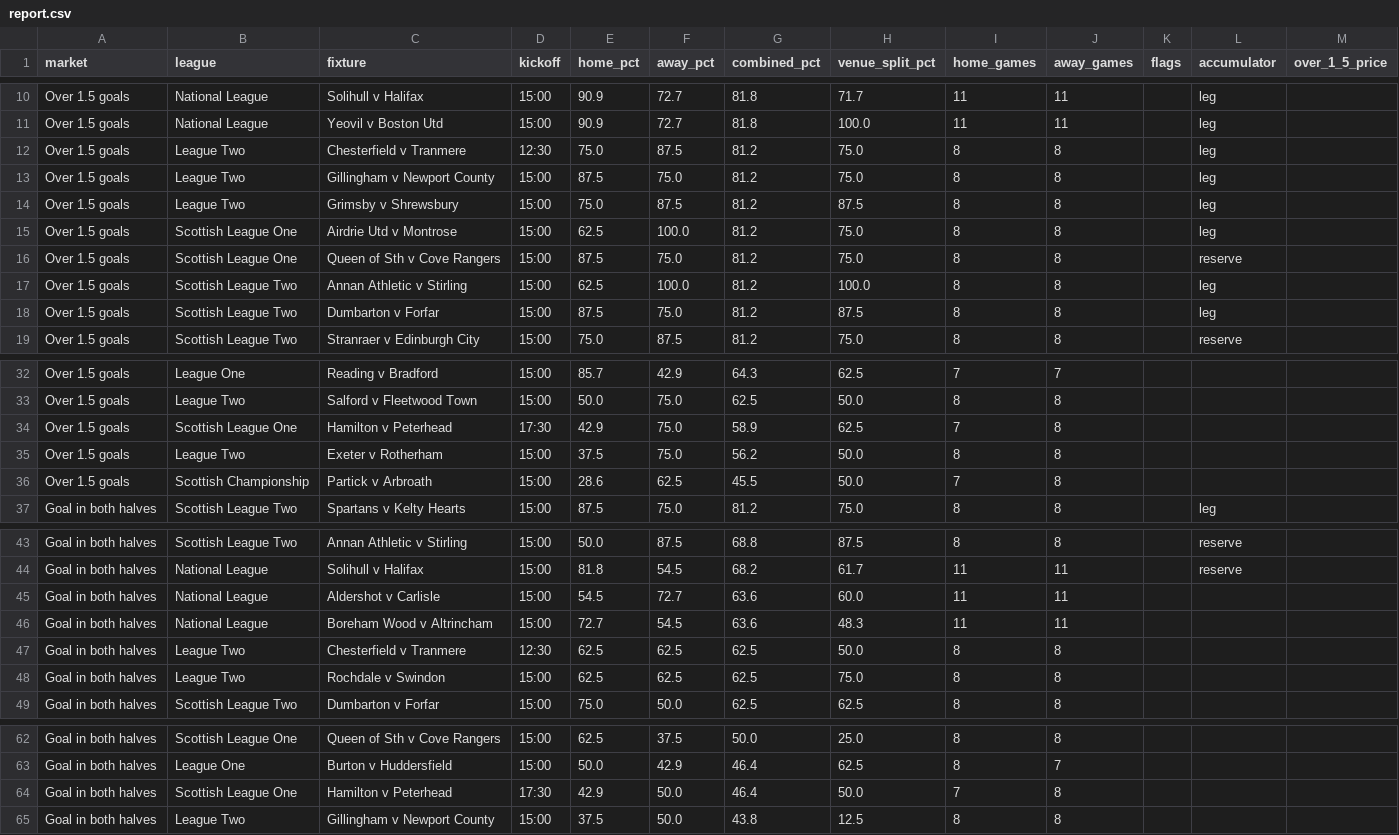
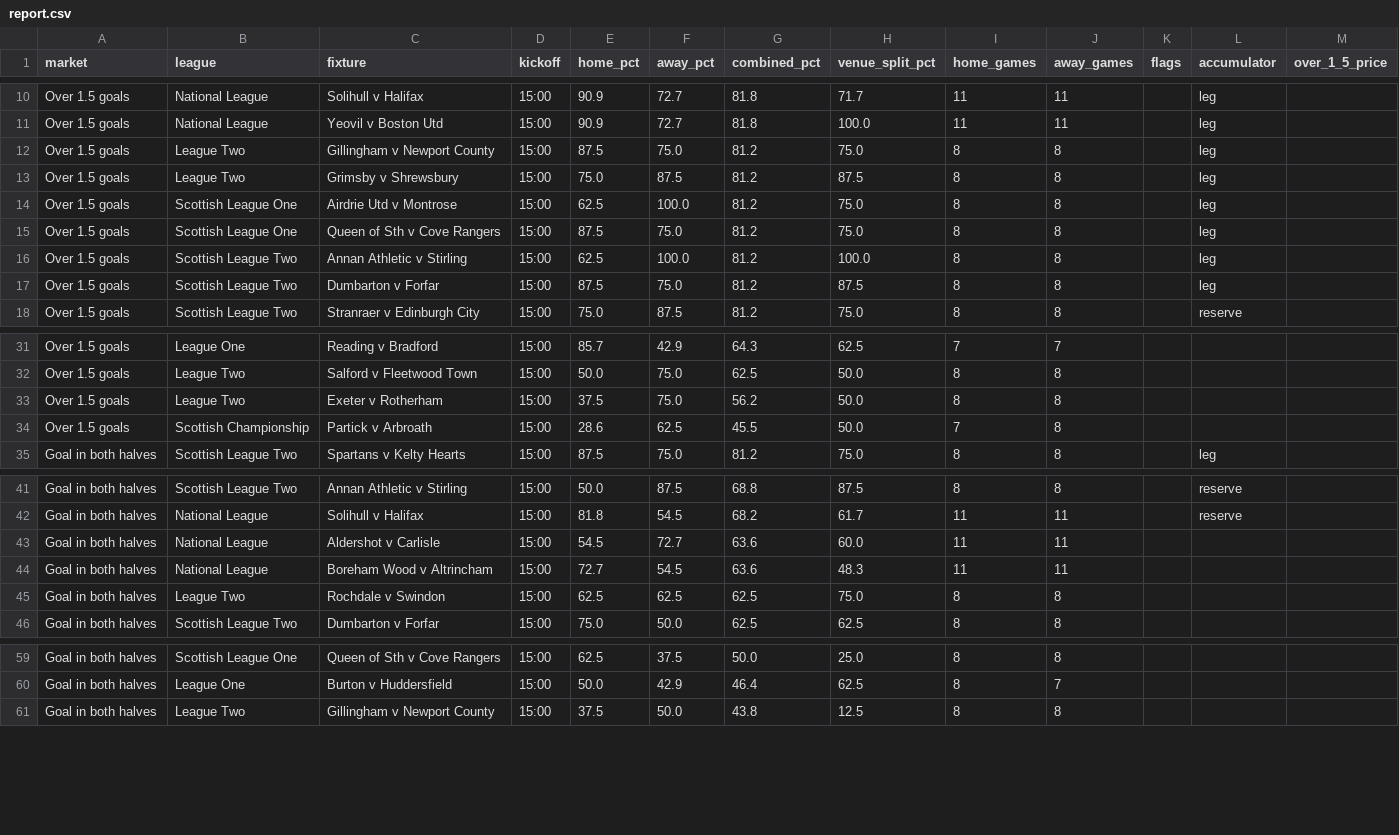
Before and after one commit to Pitchside-App26/pitchside-backend, a CSV file: football_goals/site/report.csv, drawn as a sheet; only a part is shown, gaps mark what is left out.

```diff
--- a/football_goals/site/report.csv
+++ b/football_goals/site/report.csv
@@ -11,3 +11,2 @@ Over 1.5 goals,National League,Solihull v Halifax,15:00,90.9,72.7,81.8,71.7,11,1
 Over 1.5 goals,National League,Yeovil v Boston Utd,15:00,90.9,72.7,81.8,100.0,11,11,,leg,
-Over 1.5 goals,League Two,Chesterfield v Tranmere,12:30,75.0,87.5,81.2,75.0,8,8,,leg,
 Over 1.5 goals,League Two,Gillingham v Newport County,15:00,87.5,75.0,81.2,75.0,8,8,,leg,
@@ -15,3 +14,3 @@ Over 1.5 goals,League Two,Grimsby v Shrewsbury,15:00,75.0,87.5,81.2,87.5,8,8,,le
 Over 1.5 goals,Scottish League One,Airdrie Utd v Montrose,15:00,62.5,100.0,81.2,75.0,8,8,,leg,
-Over 1.5 goals,Scottish League One,Queen of Sth v Cove Rangers,15:00,87.5,75.0,81.2,75.0,8,8,,reserve,
+Over 1.5 goals,Scottish League One,Queen of Sth v Cove Rangers,15:00,87.5,75.0,81.2,75.0,8,8,,leg,
 Over 1.5 goals,Scottish League Two,Annan Athletic v Stirling,15:00,62.5,100.0,81.2,100.0,8,8,,leg,
@@ -33,3 +32,2 @@ Over 1.5 goals,League One,Reading v Bradford,15:00,85.7,42.9,64.3,62.5,7,7,,,
 Over 1.5 goals,League Two,Salford v Fleetwood Town,15:00,50.0,75.0,62.5,50.0,8,8,,,
-Over 1.5 goals,Scottish League One,Hamilton v Peterhead,17:30,42.9,75.0,58.9,62.5,7,8,,,
 Over 1.5 goals,League Two,Exeter v Rotherham,15:00,37.5,75.0,56.2,50.0,8,8,,,
@@ -46,3 +44,2 @@ Goal in both halves,National League,Aldershot v Carlisle,15:00,54.5,72.7,63.6,60
 Goal in both halves,National League,Boreham Wood v Altrincham,15:00,72.7,54.5,63.6,48.3,11,11,,,
-Goal in both halves,League Two,Chesterfield v Tranmere,12:30,62.5,62.5,62.5,50.0,8,8,,,
 Goal in both halves,League Two,Rochdale v Swindon,15:00,62.5,62.5,62.5,75.0,8,8,,,
@@ -63,3 +60,2 @@ Goal in both halves,Scottish League One,Queen of Sth v Cove Rangers,15:00,62.5,3
 Goal in both halves,League One,Burton v Huddersfield,15:00,50.0,42.9,46.4,62.5,8,7,,,
-Goal in both halves,Scottish League One,Hamilton v Peterhead,17:30,42.9,50.0,46.4,50.0,7,8,,,
 Goal in both halves,League Two,Gillingham v Newport County,15:00,37.5,50.0,43.8,12.5,8,8,,,
```
Also changed, not shown: 2 other files.
